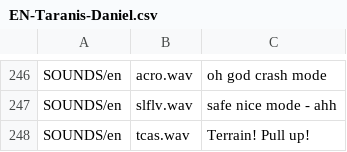
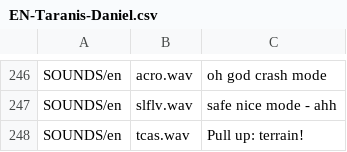
Before and after one commit to codyolsen/Taranis-Voicebot, a CSV file: EN-Taranis-Daniel.csv, drawn as a sheet; only a part is shown, gaps mark what is left out.

```diff
--- a/EN-Taranis-Daniel.csv
+++ b/EN-Taranis-Daniel.csv
@@ -247,2 +247,2 @@ SOUNDS/en;acro.wav;oh god crash mode
 SOUNDS/en;slflv.wav;safe nice mode - ahh
-SOUNDS/en;tcas.wav;Terrain! Pull up!
+SOUNDS/en;tcas.wav;Pull up: terrain!
```
Also changed, not shown: 3 other files.
